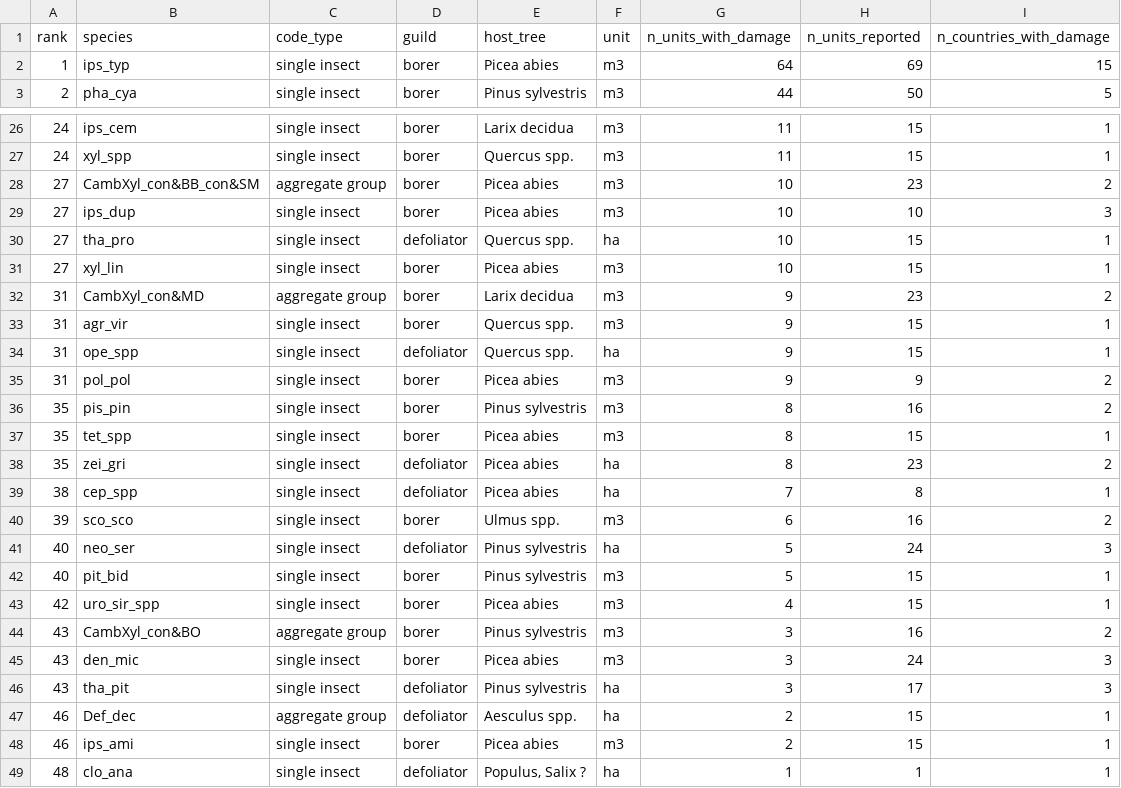
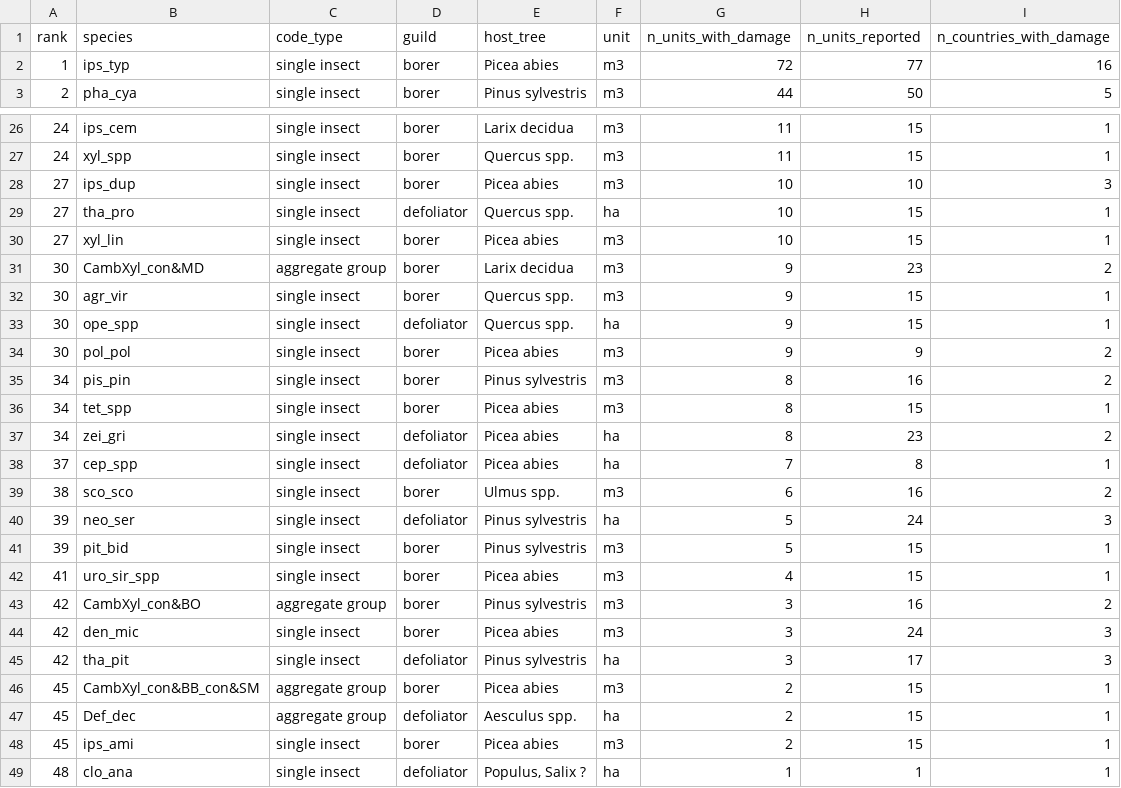
Before and after one commit to hazari2121/githubtraining, a CSV file: outputs/tables/species_nuts_occurrence_ranking_v2.csv, drawn as a sheet; only a part is shown, gaps mark what is left out.

```diff
--- a/outputs/tables/species_nuts_occurrence_ranking_v2.csv
+++ b/outputs/tables/species_nuts_occurrence_ranking_v2.csv
@@ -1,3 +1,3 @@
 rank,species,code_type,guild,host_tree,unit,n_units_with_damage,n_units_reported,n_countries_with_damage
-1,ips_typ,single insect,borer,Picea abies,m3,64,69,15
+1,ips_typ,single insect,borer,Picea abies,m3,72,77,16
 2,pha_cya,single insect,borer,Pinus sylvestris,m3,44,50,5
@@ -27,3 +27,2 @@ rank,species,code_type,guild,host_tree,unit,n_units_with_damage,n_units_reported
 24,xyl_spp,single insect,borer,Quercus spp.,m3,11,15,1
-27,CambXyl_con&BB_con&SM,aggregate group,borer,Picea abies,m3,10,23,2
 27,ips_dup,single insect,borer,Picea abies,m3,10,10,3
@@ -31,19 +30,20 @@ rank,species,code_type,guild,host_tree,unit,n_units_with_damage,n_units_reported
 27,xyl_lin,single insect,borer,Picea abies,m3,10,15,1
-31,CambXyl_con&MD,aggregate group,borer,Larix decidua,m3,9,23,2
-31,agr_vir,single insect,borer,Quercus spp.,m3,9,15,1
-31,ope_spp,single insect,defoliator,Quercus spp.,ha,9,15,1
-31,pol_pol,single insect,borer,Picea abies,m3,9,9,2
-35,pis_pin,single insect,borer,Pinus sylvestris,m3,8,16,2
-35,tet_spp,single insect,borer,Picea abies,m3,8,15,1
-35,zei_gri,single insect,defoliator,Picea abies,ha,8,23,2
-38,cep_spp,single insect,defoliator,Picea abies,ha,7,8,1
-39,sco_sco,single insect,borer,Ulmus spp.,m3,6,16,2
-40,neo_ser,single insect,defoliator,Pinus sylvestris,ha,5,24,3
-40,pit_bid,single insect,borer,Pinus sylvestris,m3,5,15,1
-42,uro_sir_spp,single insect,borer,Picea abies,m3,4,15,1
-43,CambXyl_con&BO,aggregate group,borer,Pinus sylvestris,m3,3,16,2
-43,den_mic,single insect,borer,Picea abies,m3,3,24,3
-43,tha_pit,single insect,defoliator,Pinus sylvestris,ha,3,17,3
-46,Def_dec,aggregate group,defoliator,Aesculus spp.,ha,2,15,1
-46,ips_ami,single insect,borer,Picea abies,m3,2,15,1
+30,CambXyl_con&MD,aggregate group,borer,Larix decidua,m3,9,23,2
+30,agr_vir,single insect,borer,Quercus spp.,m3,9,15,1
+30,ope_spp,single insect,defoliator,Quercus spp.,ha,9,15,1
+30,pol_pol,single insect,borer,Picea abies,m3,9,9,2
+34,pis_pin,single insect,borer,Pinus sylvestris,m3,8,16,2
+34,tet_spp,single insect,borer,Picea abies,m3,8,15,1
+34,zei_gri,single insect,defoliator,Picea abies,ha,8,23,2
+37,cep_spp,single insect,defoliator,Picea abies,ha,7,8,1
+38,sco_sco,single insect,borer,Ulmus spp.,m3,6,16,2
+39,neo_ser,single insect,defoliator,Pinus sylvestris,ha,5,24,3
+39,pit_bid,single insect,borer,Pinus sylvestris,m3,5,15,1
+41,uro_sir_spp,single insect,borer,Picea abies,m3,4,15,1
+42,CambXyl_con&BO,aggregate group,borer,Pinus sylvestris,m3,3,16,2
+42,den_mic,single insect,borer,Picea abies,m3,3,24,3
+42,tha_pit,single insect,defoliator,Pinus sylvestris,ha,3,17,3
+45,CambXyl_con&BB_con&SM,aggregate group,borer,Picea abies,m3,2,15,1
+45,Def_dec,aggregate group,defoliator,Aesculus spp.,ha,2,15,1
+45,ips_ami,single insect,borer,Picea abies,m3,2,15,1
 48,clo_ana,single insect,defoliator,"Populus, Salix ?",ha,1,1,1
```
Also changed, not shown: outputs/tables/CM_basic_Q3_lead_effects.csv, outputs/tables/CM_basic_Q4_per_country.csv, 15 other files.
